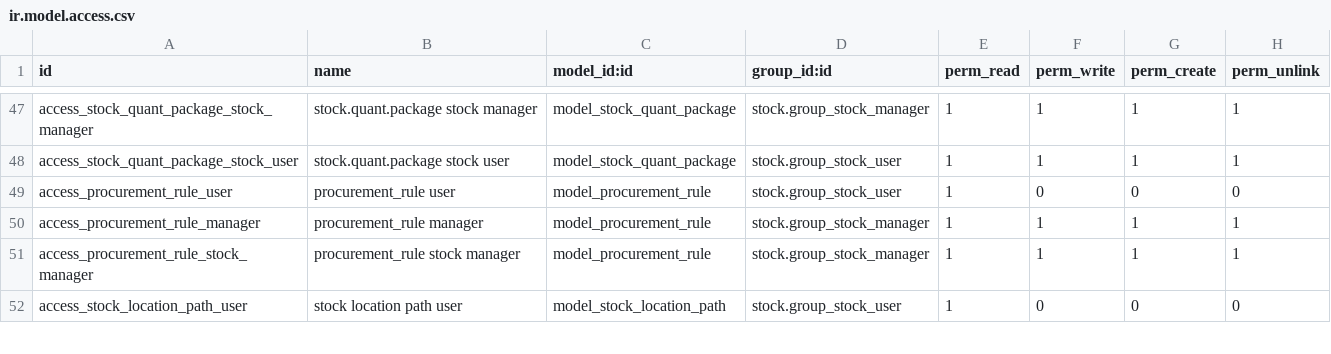
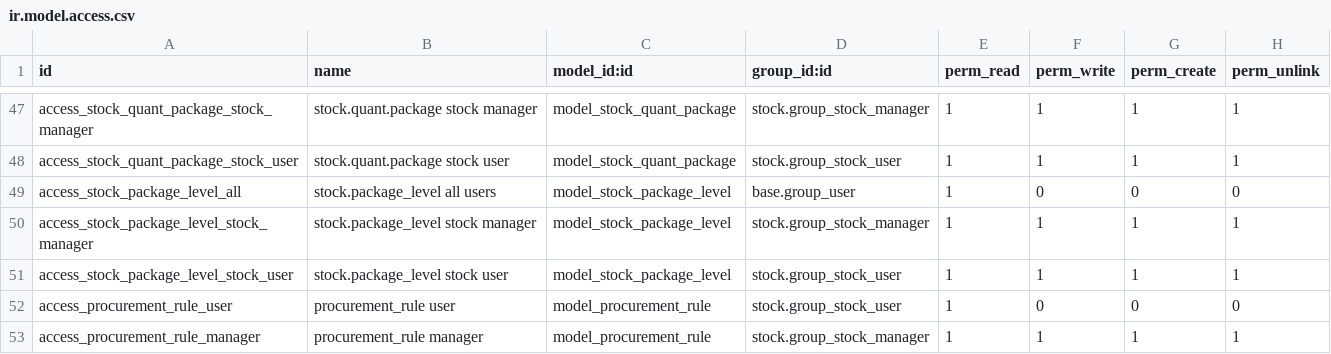
Before and after one commit to cogitoweb/OCB, a CSV file: addons/stock/security/ir.model.access.csv, drawn as a sheet; only a part is shown, gaps mark what is left out; the shorter side is filled out with more unchanged rows.

Commit message:
[REF] stock, delivery: entire package manipulation
We added a model to work easily with packages, using the quant packages
was not a good solution to move entire package and plan package moves,
because we always had to give the picking in context, and create some
move lines, so it was only possible when state was assigned (when move
lines exists)

So we created a model package level, linked to picking, move and move
lines allowing to easily plan package transfer and put in pack.

```diff
--- a/addons/stock/security/ir.model.access.csv
+++ b/addons/stock/security/ir.model.access.csv
@@ -48,2 +48,5 @@ access_stock_quant_package_stock_manager,stock.quant.package stock manager,model
 access_stock_quant_package_stock_user,stock.quant.package stock user,model_stock_quant_package,stock.group_stock_user,1,1,1,1
+access_stock_package_level_all,stock.package_level all users,model_stock_package_level,base.group_user,1,0,0,0
+access_stock_package_level_stock_manager,stock.package_level stock manager,model_stock_package_level,stock.group_stock_manager,1,1,1,1
+access_stock_package_level_stock_user,stock.package_level stock user,model_stock_package_level,stock.group_stock_user,1,1,1,1
 access_procurement_rule_user,procurement_rule user,model_procurement_rule,stock.group_stock_user,1,0,0,0
```
Also changed, not shown: 18 other files.
